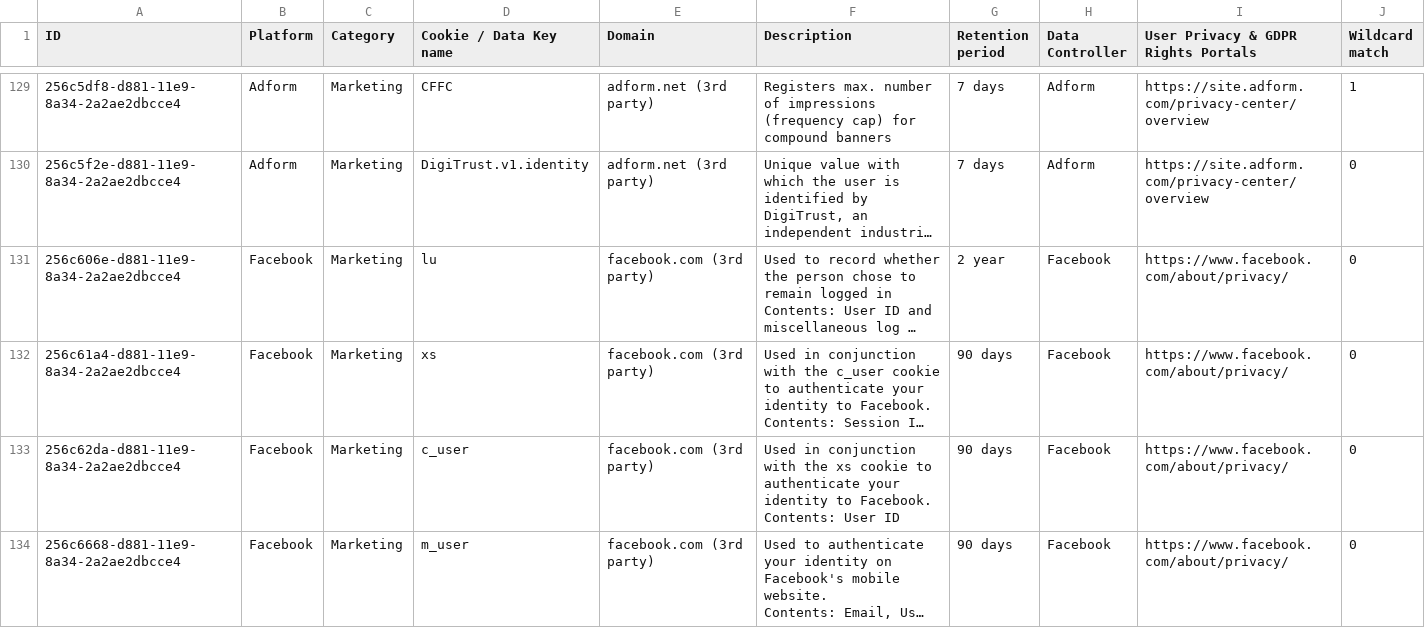
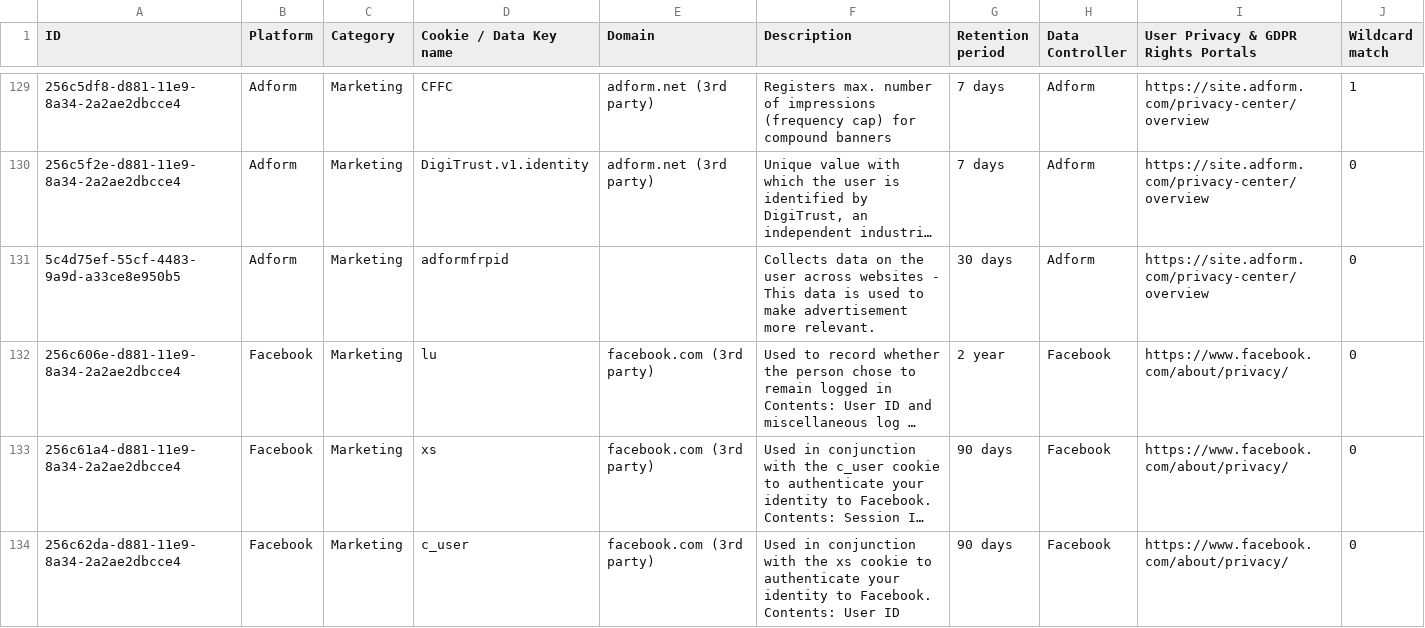
Before and after one commit to jkwakman/Open-Cookie-Database, a CSV file: open-cookie-database.csv, drawn as a sheet; only a part is shown, gaps mark what is left out; the shorter side is filled out with more unchanged rows; long unchanged cells end in …; the diff names each change by its address in the sheet, - before the commit and + after, or states it on an @@ line.

Commit message:
Added Adform cookie

```diff
--- a/open-cookie-database.csv
+++ b/open-cookie-database.csv
+row 131: 5c4d75ef-55cf-4483-9a9d-a33ce8e950b5 | Adform | Marketing | adformfrpid |  | Collects data on the user across websites - This data is used to make advertisement more relevant. | 30 days | Adform | https://site.adform.com/privacy-center/overview | 0
```
